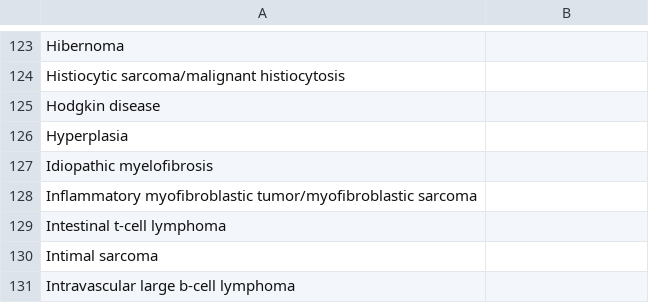
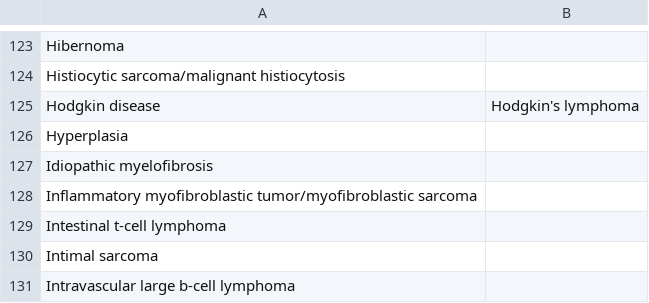
Before and after one commit to skillcoyne/CancerCytogenetics, a CSV file: resources/cancers.csv, drawn as a sheet; only a part is shown, gaps mark what is left out.

```diff
--- a/resources/cancers.csv
+++ b/resources/cancers.csv
@@ -124,3 +124,3 @@ Hibernoma,
 Histiocytic sarcoma/malignant histiocytosis,
-Hodgkin disease,
+Hodgkin disease,Hodgkin's lymphoma
 Hyperplasia,
```
Also changed, not shown: 4 other files.
